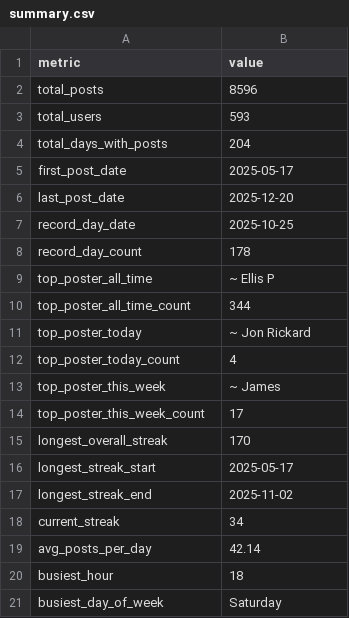
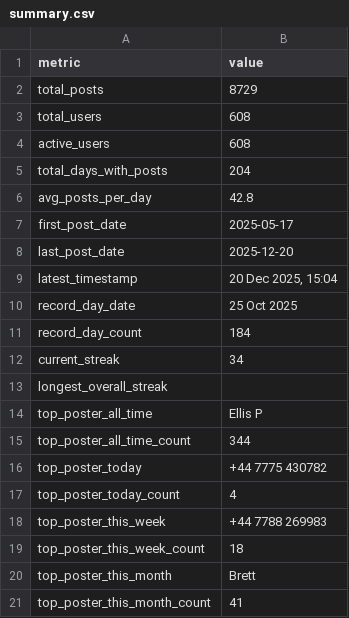
Before and after one commit to testcode99/pint-chat, a CSV file: data/summary.csv, drawn as a sheet.

```diff
--- a/data/summary.csv
+++ b/data/summary.csv
@@ -1,21 +1,21 @@
 metric,value
-total_posts,8596
-total_users,593
+total_posts,8729
+total_users,608
+active_users,608
 total_days_with_posts,204
+avg_posts_per_day,42.8
 first_post_date,2025-05-17
 last_post_date,2025-12-20
-record_day_date,2025-10-25
-record_day_count,178
-top_poster_all_time,~ Ellis P
+latest_timestamp,"20 Dec 2025, 15:04"
+record_day_date,25 Oct 2025
+record_day_count,184
+current_streak,34
+longest_overall_streak,
+top_poster_all_time,Ellis P
 top_poster_all_time_count,344
-top_poster_today,~ Jon Rickard
+top_poster_today,+44 7775 430782
 top_poster_today_count,4
-top_poster_this_week,~ James
-top_poster_this_week_count,17
-longest_overall_streak,170
-longest_streak_start,2025-05-17
-longest_streak_end,2025-11-02
-current_streak,34
-avg_posts_per_day,42.14
-busiest_hour,18
-busiest_day_of_week,Saturday
+top_poster_this_week,+44 7788 269983
+top_poster_this_week_count,18
+top_poster_this_month,Brett
+top_poster_this_month_count,41
```
Also changed, not shown: data/posts_by_hour.csv, data/user_stats.csv, 11 other files.
